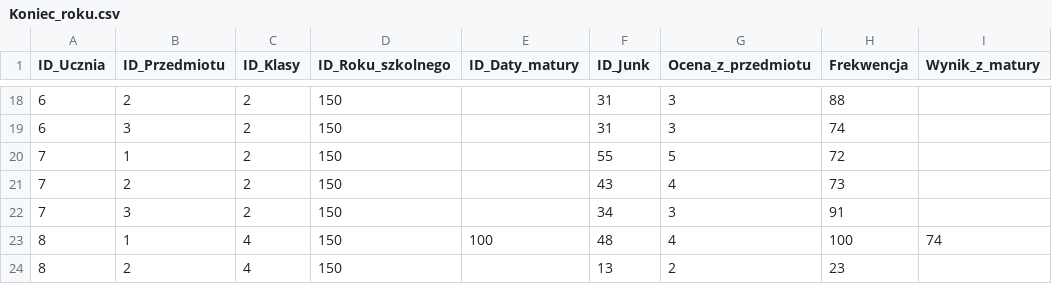
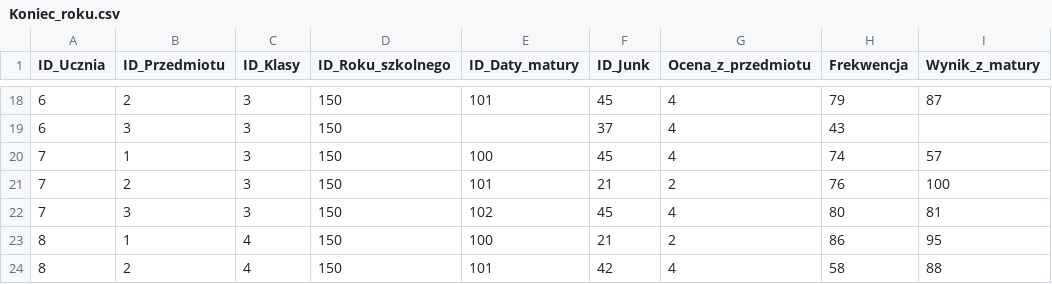
Before and after one commit to Nowak0/HurtownieDanych, a CSV file: lab/DW_data_generator/dane/Koniec_roku.csv, drawn as a sheet; only a part is shown, gaps mark what is left out; the diff covers the shown part only.

```diff
--- a/lab/DW_data_generator/dane/Koniec_roku.csv
+++ b/lab/DW_data_generator/dane/Koniec_roku.csv
@@ -18,7 +18,7 @@ ID_Ucznia,ID_Przedmiotu,ID_Klasy,ID_Roku_szkolnego,ID_Daty_matury,ID_Junk,Ocena_
-6,2,2,150,,31,3,88,
-6,3,2,150,,31,3,74,
-7,1,2,150,,55,5,72,
-7,2,2,150,,43,4,73,
-7,3,2,150,,34,3,91,
-8,1,4,150,100,48,4,100,74
-8,2,4,150,,13,2,23,
+6,2,3,150,101,45,4,79,87
+6,3,3,150,,37,4,43,
+7,1,3,150,100,45,4,74,57
+7,2,3,150,101,21,2,76,100
+7,3,3,150,102,45,4,80,81
+8,1,4,150,100,21,2,86,95
+8,2,4,150,101,42,4,58,88
```
Also changed, not shown: 92 edited cells elsewhere in this file, lab/DW_data_generator/dane/Data.csv, lab/DW_data_generator/dane/Junk.csv, 6 other files.
